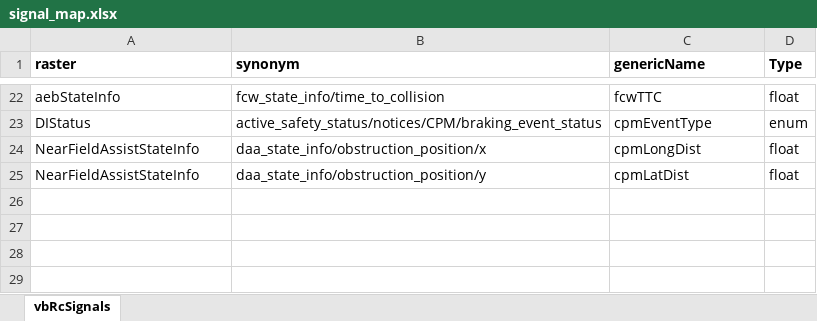
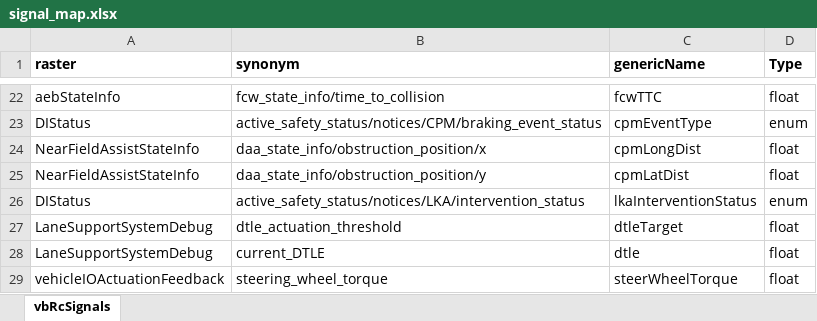
Before and after one commit to codeFarmerJack/AEB_KPI_Project, an Excel workbook: config/signal_map.xlsx, sheet vbRcSignals, drawn as a sheet; only a part is shown, gaps mark what is left out; values as stored, in another font and other column widths than the file's, no borders; the diff names each change by its address in the sheet, - before the commit and + after, or states it on an @@ line.

```diff
--- a/config/signal_map.xlsx (sheet vbRcSignals)
+++ b/config/signal_map.xlsx (sheet vbRcSignals)
+row 26: DIStatus | active_safety_status/notices/LKA/intervention_status | lkaInterventionStatus | enum
+row 27: LaneSupportSystemDebug | dtle_actuation_threshold | dtleTarget | float
+row 28: LaneSupportSystemDebug | current_DTLE | dtle | float
+row 29: vehicleIOActuationFeedback | steering_wheel_torque | steerWheelTorque | float
```
Also changed, not shown: 7 other files.
